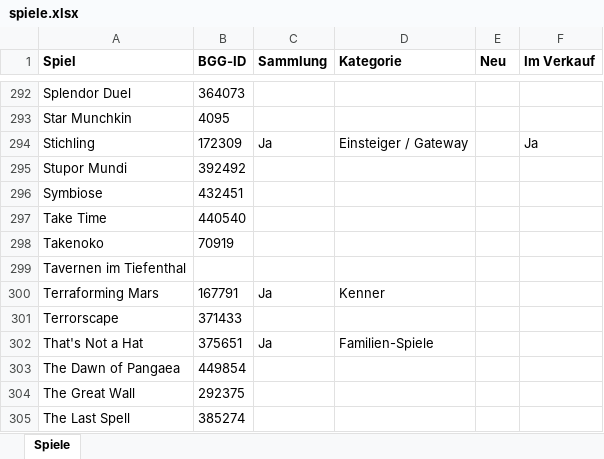
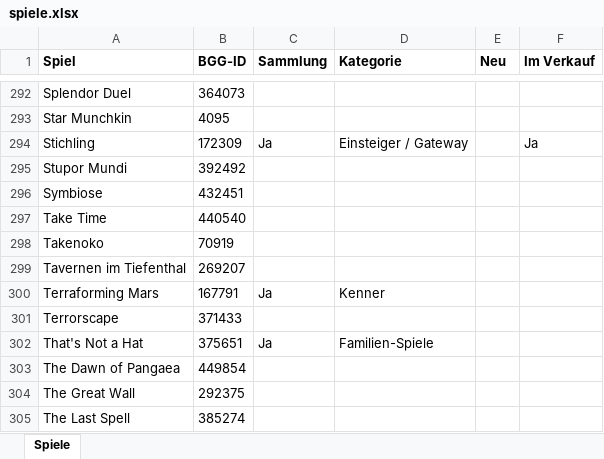
Before and after one commit to BoardgamesBadMuenstereifel/Website_Boardgames_BadMuenstereifel, an Excel workbook: daten/spiele.xlsx, sheet Spiele, drawn as a sheet; only a part is shown, gaps mark what is left out; values as stored, in another font and other column widths than the file's, no borders; the diff names each change by its address in the sheet, - before the commit and + after, or states it on an @@ line.

```diff
--- a/daten/spiele.xlsx (sheet Spiele)
+++ b/daten/spiele.xlsx (sheet Spiele)
-B299 (BGG-ID): (empty)
+B299 (BGG-ID): 269207
```
Also changed, not shown: daten/id-pruefen.xlsx.
